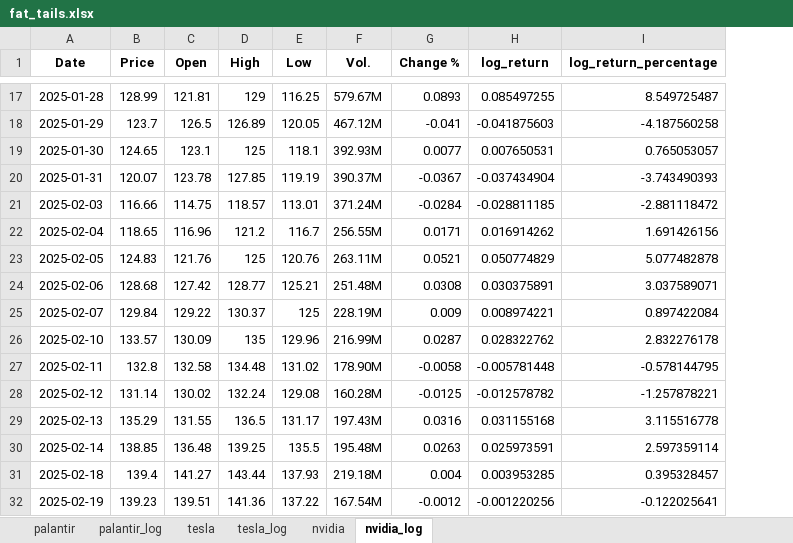
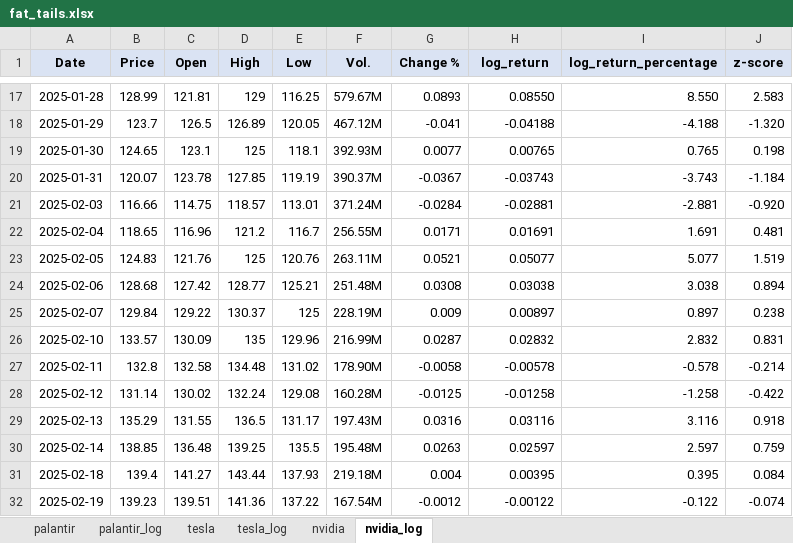
Before and after one commit to sebastiansierra777/fat-tails, an Excel workbook: data/processed/fat_tails.xlsx, sheet nvidia_log, drawn as a sheet; only a part is shown, gaps mark what is left out; values as stored, in another font and other column widths than the file's, no borders; conditional formats not drawn; the diff covers the shown part only; the diff names each change by its address in the sheet, - before the commit and + after, or states it on an @@ line.

```diff
--- a/data/processed/fat_tails.xlsx (sheet nvidia_log)
+++ b/data/processed/fat_tails.xlsx (sheet nvidia_log)
+column J (z-score), rows 17-32: 2.583 | -1.320 | 0.198 | -1.184 | -0.920 | 0.481 | 1.519 | 0.894 | 0.238 | 0.831 | -0.214 | -0.422 | 0.918 | 0.759 | 0.084 | -0.074
-A1:I1 fill: none
+A1:I1 fill: #DAE3F3
-H17 (log_return): 0.085497255
+H17 (log_return): 0.08550
-I17 (log_return_percentage): 8.549725487
+I17 (log_return_percentage): 8.550
-H18 (log_return): -0.041875603
+H18 (log_return): -0.04188
-I18 (log_return_percentage): -4.187560258
+I18 (log_return_percentage): -4.188
-H19 (log_return): 0.007650531
+H19 (log_return): 0.00765
-I19 (log_return_percentage): 0.765053057
+I19 (log_return_percentage): 0.765
-H20 (log_return): -0.037434904
+H20 (log_return): -0.03743
-I20 (log_return_percentage): -3.743490393
+I20 (log_return_percentage): -3.743
-H21 (log_return): -0.028811185
+H21 (log_return): -0.02881
-I21 (log_return_percentage): -2.881118472
+I21 (log_return_percentage): -2.881
-H22 (log_return): 0.016914262
+H22 (log_return): 0.01691
-I22 (log_return_percentage): 1.691426156
+I22 (log_return_percentage): 1.691
-H23 (log_return): 0.050774829
+H23 (log_return): 0.05077
-I23 (log_return_percentage): 5.077482878
+I23 (log_return_percentage): 5.077
-H24 (log_return): 0.030375891
+H24 (log_return): 0.03038
-I24 (log_return_percentage): 3.037589071
+I24 (log_return_percentage): 3.038
-H25 (log_return): 0.008974221
+H25 (log_return): 0.00897
-I25 (log_return_percentage): 0.897422084
+I25 (log_return_percentage): 0.897
-H26 (log_return): 0.028322762
+H26 (log_return): 0.02832
-I26 (log_return_percentage): 2.832276178
+I26 (log_return_percentage): 2.832
-H27 (log_return): -0.005781448
+H27 (log_return): -0.00578
-I27 (log_return_percentage): -0.578144795
+I27 (log_return_percentage): -0.578
-H28 (log_return): -0.012578782
+H28 (log_return): -0.01258
-I28 (log_return_percentage): -1.257878221
+I28 (log_return_percentage): -1.258
-H29 (log_return): 0.031155168
+H29 (log_return): 0.03116
-I29 (log_return_percentage): 3.115516778
+I29 (log_return_percentage): 3.116
-H30 (log_return): 0.025973591
+H30 (log_return): 0.02597
-I30 (log_return_percentage): 2.597359114
+I30 (log_return_percentage): 2.597
-H31 (log_return): 0.003953285
+H31 (log_return): 0.00395
-I31 (log_return_percentage): 0.395328457
+I31 (log_return_percentage): 0.395
-H32 (log_return): -0.001220256
+H32 (log_return): -0.00122
-I32 (log_return_percentage): -0.122025641
+I32 (log_return_percentage): -0.122
```
Also changed, not shown: 422 edited cells and cell formats elsewhere in this sheet, sheet tesla_log, sheet palantir_log.
